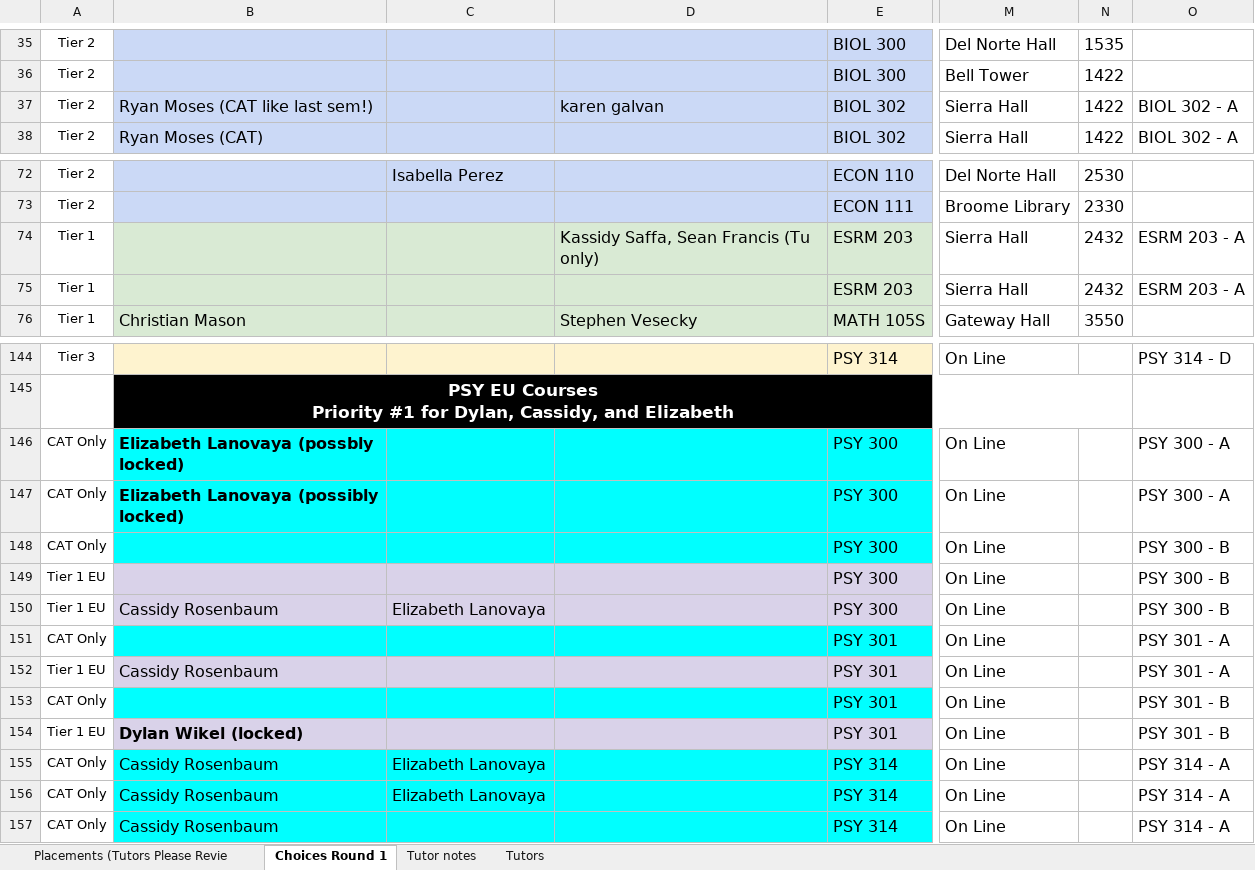
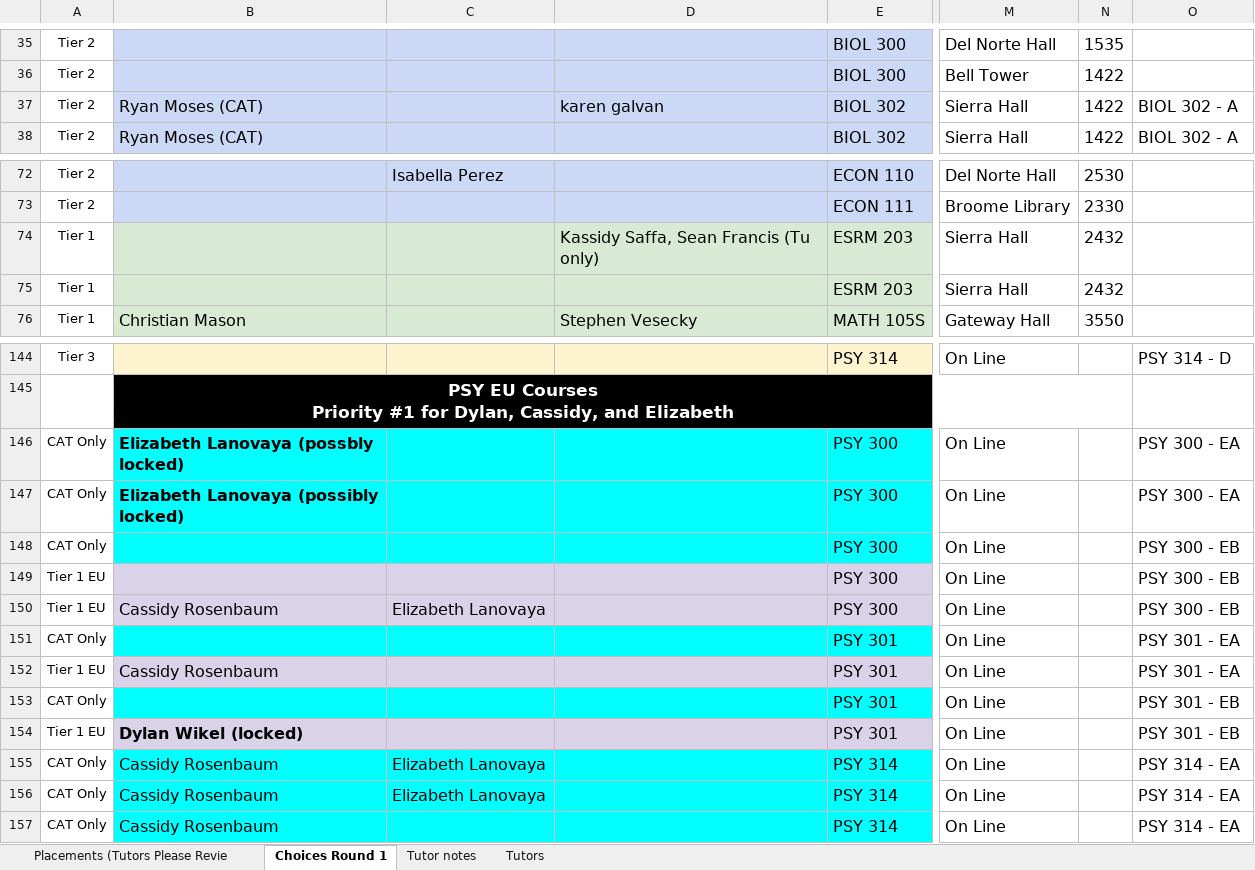
Before and after one commit to Lebeis1/tutor_assignment_app, an Excel workbook: sample_data/Tutor_Copy_-_Fall_2026_Acceptance___Placement_Choices_for_LRC.xlsx, sheet Choices Round 1, drawn as a sheet; only a part is shown, gaps mark what is left out; values as stored, in another font and other column widths than the file's, no borders; charts and pictures not drawn; the diff names each change by its address in the sheet, - before the commit and + after, or states it on an @@ line.

```diff
--- a/sample_data/Tutor_Copy_-_Fall_2026_Acceptance___Placement_Choices_for_LRC.xlsx (sheet Choices Round 1)
+++ b/sample_data/Tutor_Copy_-_Fall_2026_Acceptance___Placement_Choices_for_LRC.xlsx (sheet Choices Round 1)
-B37: Ryan Moses (CAT like last sem!)
+B37: Ryan Moses (CAT)
-O74:O75: ESRM 203 - A
+O74:O75: (empty)
-O146:O147: PSY 300 - A
+O146:O147: PSY 300 - EA
-O148:O150: PSY 300 - B
+O148:O150: PSY 300 - EB
-O151:O152: PSY 301 - A
+O151:O152: PSY 301 - EA
-O153:O154: PSY 301 - B
+O153:O154: PSY 301 - EB
-O155:O157: PSY 314 - A
+O155:O157: PSY 314 - EA
```
Also changed, not shown: 9 other files.
